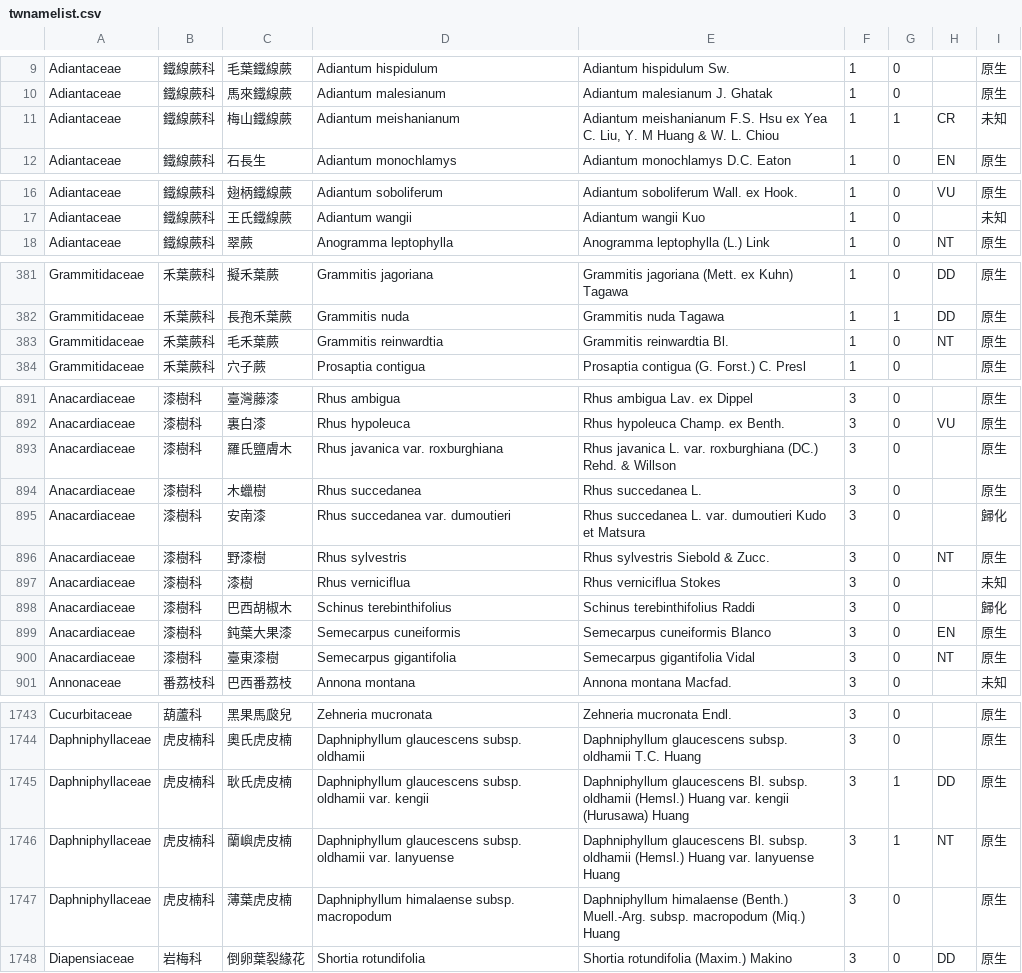
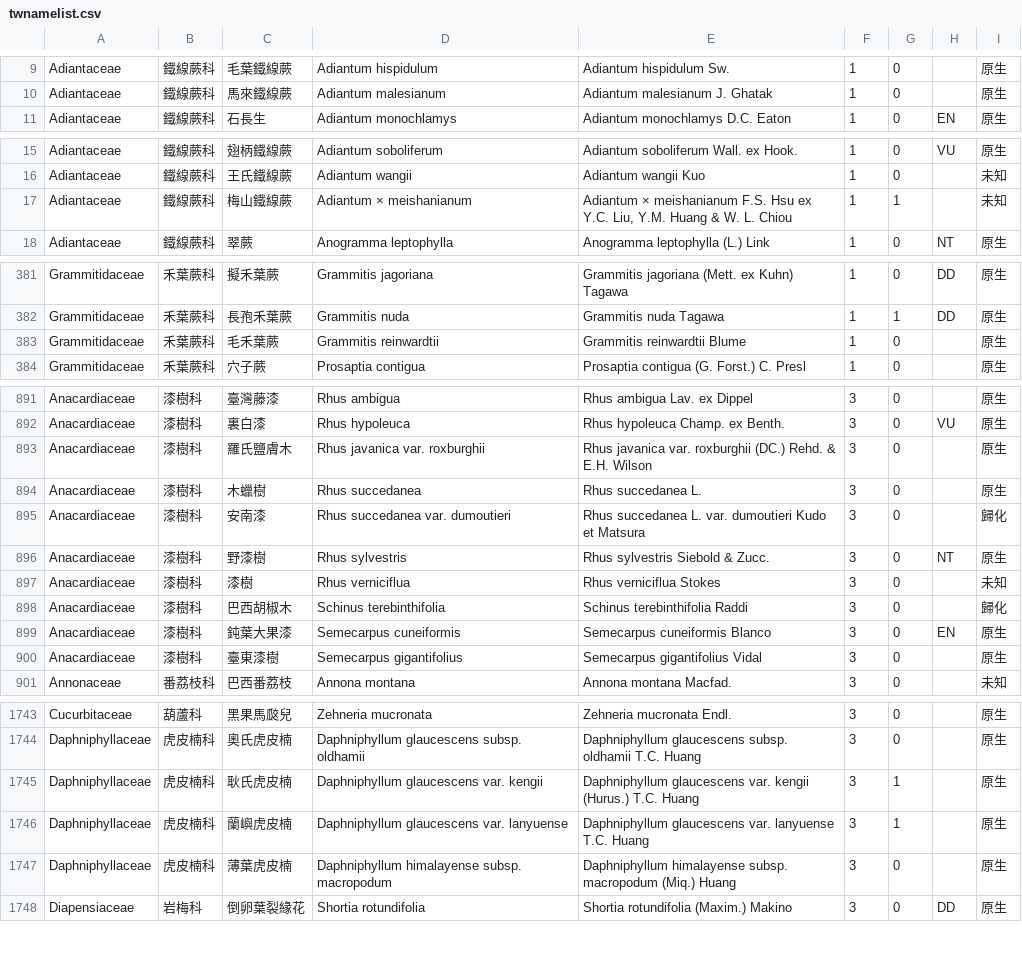
Before and after one commit to TaiBON/checklister, a CSV file: data/twnamelist.csv, drawn as a sheet; only a part is shown, gaps mark what is left out; the diff covers the shown part only.

```diff
--- a/data/twnamelist.csv
+++ b/data/twnamelist.csv
@@ -10,3 +10,2 @@ Adiantaceae|鐵線蕨科|毛葉鐵線蕨|Adiantum hispidulum|Adiantum hispidulum
 Adiantaceae|鐵線蕨科|馬來鐵線蕨|Adiantum malesianum|Adiantum malesianum J. Ghatak|1|0||原生
-Adiantaceae|鐵線蕨科|梅山鐵線蕨|Adiantum meishanianum|Adiantum meishanianum F.S. Hsu ex Yea C. Liu, Y. M Huang & W. L. Chiou|1|1|CR|未知
 Adiantaceae|鐵線蕨科|石長生|Adiantum monochlamys|Adiantum monochlamys D.C. Eaton|1|0|EN|原生
@@ -17,2 +16,3 @@ Adiantaceae|鐵線蕨科|翅柄鐵線蕨|Adiantum soboliferum|Adiantum sobolifer
 Adiantaceae|鐵線蕨科|王氏鐵線蕨|Adiantum wangii|Adiantum wangii Kuo|1|0||未知
+Adiantaceae|鐵線蕨科|梅山鐵線蕨|Adiantum × meishanianum|Adiantum × meishanianum F.S. Hsu ex Y.C. Liu, Y.M. Huang & W. L. Chiou|1|1||未知
 Adiantaceae|鐵線蕨科|翠蕨|Anogramma leptophylla|Anogramma leptophylla (L.) Link|1|0|NT|原生
@@ -382,3 +382,3 @@ Grammitidaceae|禾葉蕨科|擬禾葉蕨|Grammitis jagoriana|Grammitis jagoriana
 Grammitidaceae|禾葉蕨科|長孢禾葉蕨|Grammitis nuda|Grammitis nuda Tagawa|1|1|DD|原生
-Grammitidaceae|禾葉蕨科|毛禾葉蕨|Grammitis reinwardtia|Grammitis reinwardtia Bl.|1|0|NT|原生
+Grammitidaceae|禾葉蕨科|毛禾葉蕨|Grammitis reinwardtii|Grammitis reinwardtii Blume|1|0||原生
 Grammitidaceae|禾葉蕨科|穴子蕨|Prosaptia contigua|Prosaptia contigua (G. Forst.) C. Presl|1|0||原生
@@ -892,3 +892,3 @@ Anacardiaceae|漆樹科|臺灣藤漆|Rhus ambigua|Rhus ambigua Lav. ex Dippel|3|
 Anacardiaceae|漆樹科|裏白漆|Rhus hypoleuca|Rhus hypoleuca Champ. ex Benth.|3|0|VU|原生
-Anacardiaceae|漆樹科|羅氏鹽膚木|Rhus javanica var. roxburghiana|Rhus javanica L. var. roxburghiana (DC.) Rehd. & Willson|3|0||原生
+Anacardiaceae|漆樹科|羅氏鹽膚木|Rhus javanica var. roxburghii|Rhus javanica var. roxburghii (DC.) Rehd. & E.H. Wilson|3|0||原生
 Anacardiaceae|漆樹科|木蠟樹|Rhus succedanea|Rhus succedanea L.|3|0||原生
@@ -897,5 +897,5 @@ Anacardiaceae|漆樹科|野漆樹|Rhus sylvestris|Rhus sylvestris Siebold & Zucc
 Anacardiaceae|漆樹科|漆樹|Rhus verniciflua|Rhus verniciflua Stokes|3|0||未知
-Anacardiaceae|漆樹科|巴西胡椒木|Schinus terebinthifolius|Schinus terebinthifolius Raddi|3|0||歸化
+Anacardiaceae|漆樹科|巴西胡椒木|Schinus terebinthifolia|Schinus terebinthifolia Raddi|3|0||歸化
 Anacardiaceae|漆樹科|鈍葉大果漆|Semecarpus cuneiformis|Semecarpus cuneiformis Blanco|3|0|EN|原生
-Anacardiaceae|漆樹科|臺東漆樹|Semecarpus gigantifolia|Semecarpus gigantifolia Vidal|3|0|NT|原生
+Anacardiaceae|漆樹科|臺東漆樹|Semecarpus gigantifolius|Semecarpus gigantifolius Vidal|3|0||原生
 Annonaceae|番荔枝科|巴西番荔枝|Annona montana|Annona montana Macfad.|3|0||未知
@@ -1744,5 +1744,5 @@ Cucurbitaceae|葫蘆科|黑果馬㼎兒|Zehneria mucronata|Zehneria mucronata En
 Daphniphyllaceae|虎皮楠科|奧氏虎皮楠|Daphniphyllum glaucescens subsp. oldhamii|Daphniphyllum glaucescens subsp. oldhamii T.C. Huang|3|0||原生
-Daphniphyllaceae|虎皮楠科|耿氏虎皮楠|Daphniphyllum glaucescens subsp. oldhamii var. kengii|Daphniphyllum glaucescens Bl. subsp. oldhamii (Hemsl.) Huang var. kengii (Hurusawa) Huang|3|1|DD|原生
-Daphniphyllaceae|虎皮楠科|蘭嶼虎皮楠|Daphniphyllum glaucescens subsp. oldhamii var. lanyuense|Daphniphyllum glaucescens Bl. subsp. oldhamii (Hemsl.) Huang var. lanyuense Huang|3|1|NT|原生
-Daphniphyllaceae|虎皮楠科|薄葉虎皮楠|Daphniphyllum himalaense subsp. macropodum|Daphniphyllum himalaense (Benth.) Muell.-Arg. subsp. macropodum (Miq.) Huang|3|0||原生
+Daphniphyllaceae|虎皮楠科|耿氏虎皮楠|Daphniphyllum glaucescens var. kengii|Daphniphyllum glaucescens var. kengii (Hurus.) T.C. Huang|3|1||原生
+Daphniphyllaceae|虎皮楠科|蘭嶼虎皮楠|Daphniphyllum glaucescens var. lanyuense|Daphniphyllum glaucescens var. lanyuense T.C. Huang|3|1||原生
+Daphniphyllaceae|虎皮楠科|薄葉虎皮楠|Daphniphyllum himalayense subsp. macropodum|Daphniphyllum himalayense subsp. macropodum (Miq.) Huang|3|0||原生
 Diapensiaceae|岩梅科|倒卵葉裂緣花|Shortia rotundifolia|Shortia rotundifolia (Maxim.) Makino|3|0|DD|原生
```
Also changed, not shown: 65 edited cells elsewhere in this file, data/twnamelist_apg3.csv, 3 other files.
